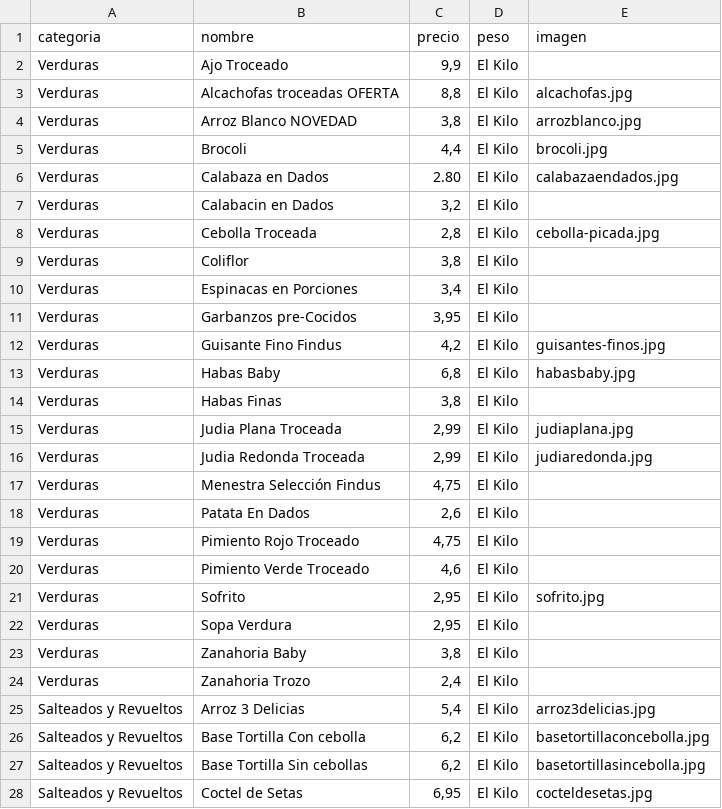
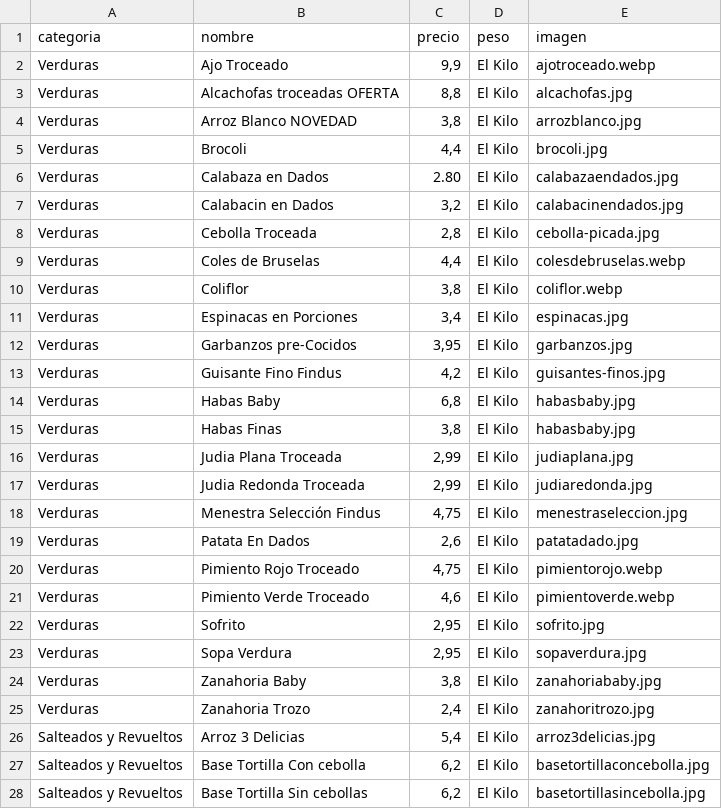
Before and after one commit to congeladoseltimon-cpu/congelados-el-timon, a CSV file: productos.csv, drawn as a sheet; only a part is shown; the shorter side is filled out with more unchanged rows; the diff covers the shown part only.

```diff
--- a/productos.csv
+++ b/productos.csv
@@ -1,3 +1,3 @@
 categoria;nombre;precio;peso;imagen
-Verduras;Ajo Troceado;9,9;El Kilo;
+Verduras;Ajo Troceado;9,9;El Kilo;ajotroceado.webp
 Verduras;Alcachofas troceadas OFERTA;8,8;El Kilo;alcachofas.jpg
@@ -6,20 +6,21 @@ Verduras;Brocoli;4,4;El Kilo;brocoli.jpg
 Verduras;Calabaza en Dados;2.80;El Kilo;calabazaendados.jpg
-Verduras;Calabacin en Dados;3,2;El Kilo;
+Verduras;Calabacin en Dados;3,2;El Kilo;calabacinendados.jpg
 Verduras;Cebolla Troceada;2,8;El Kilo;cebolla-picada.jpg
-Verduras;Coliflor;3,8;El Kilo;
-Verduras;Espinacas en Porciones;3,4;El Kilo;
-Verduras;Garbanzos pre-Cocidos;3,95;El Kilo;
+Verduras;Coles de Bruselas;4,4;El Kilo;colesdebruselas.webp
+Verduras;Coliflor;3,8;El Kilo;coliflor.webp
+Verduras;Espinacas en Porciones;3,4;El Kilo;espinacas.jpg
+Verduras;Garbanzos pre-Cocidos;3,95;El Kilo;garbanzos.jpg
 Verduras;Guisante Fino Findus;4,2;El Kilo;guisantes-finos.jpg
 Verduras;Habas Baby;6,8;El Kilo;habasbaby.jpg
-Verduras;Habas Finas;3,8;El Kilo;
+Verduras;Habas Finas;3,8;El Kilo;habasbaby.jpg
 Verduras;Judia Plana Troceada;2,99;El Kilo;judiaplana.jpg
 Verduras;Judia Redonda Troceada;2,99;El Kilo;judiaredonda.jpg
-Verduras;Menestra Selección Findus;4,75;El Kilo;
-Verduras;Patata En Dados;2,6;El Kilo;
-Verduras;Pimiento Rojo Troceado;4,75;El Kilo;
-Verduras;Pimiento Verde Troceado;4,6;El Kilo;
+Verduras;Menestra Selección Findus;4,75;El Kilo;menestraseleccion.jpg
+Verduras;Patata En Dados;2,6;El Kilo;patatadado.jpg
+Verduras;Pimiento Rojo Troceado;4,75;El Kilo;pimientorojo.webp
+Verduras;Pimiento Verde Troceado;4,6;El Kilo;pimientoverde.webp
 Verduras;Sofrito;2,95;El Kilo;sofrito.jpg
-Verduras;Sopa Verdura;2,95;El Kilo;
-Verduras;Zanahoria Baby;3,8;El Kilo;
-Verduras;Zanahoria Trozo;2,4;El Kilo;
+Verduras;Sopa Verdura;2,95;El Kilo;sopaverdura.jpg
+Verduras;Zanahoria Baby;3,8;El Kilo;zanahoriababy.jpg
+Verduras;Zanahoria Trozo;2,4;El Kilo;zanahoritrozo.jpg
 Salteados y Revueltos;Arroz 3 Delicias;5,4;El Kilo;arroz3delicias.jpg
```
Also changed, not shown: 1 added row and 10 edited cells elsewhere in this file, 2 other files.
